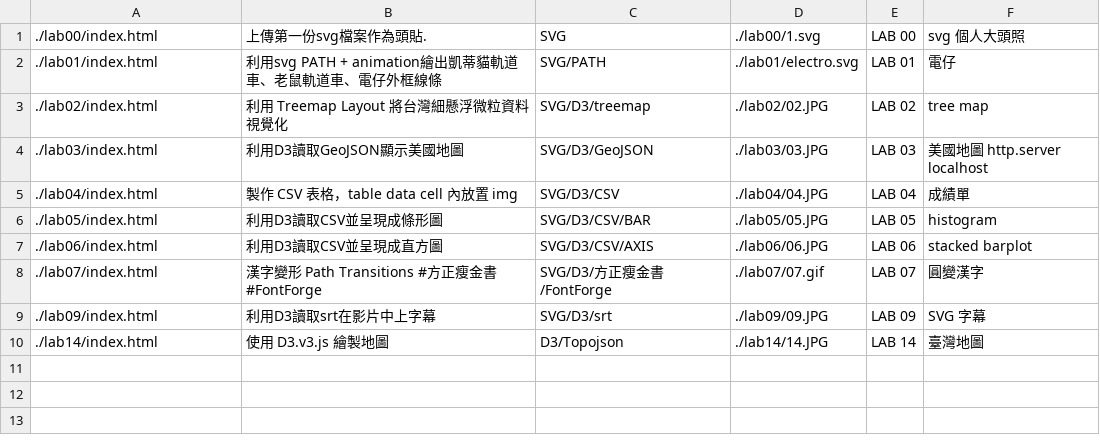
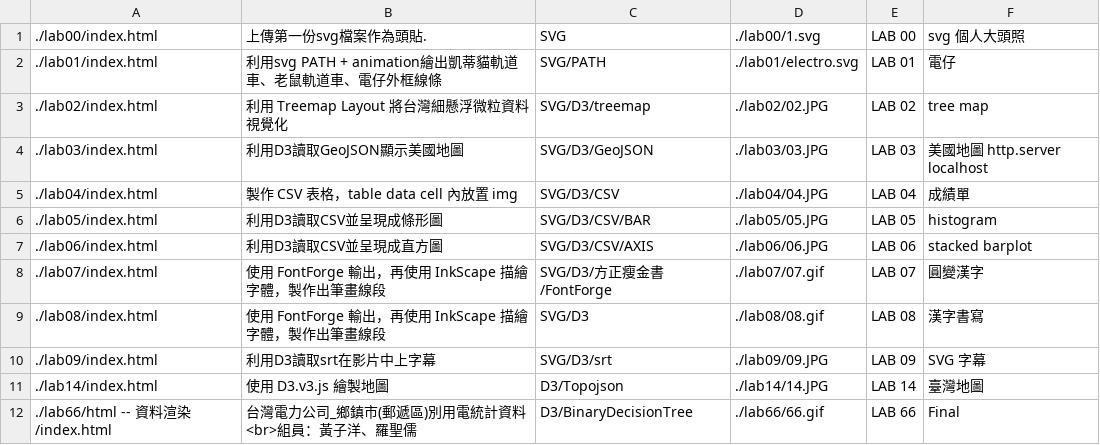
Before and after one commit to 95leohuang/vis2021s, a CSV file: data.csv, drawn as a sheet.

```diff
--- a/data.csv
+++ b/data.csv
@@ -7,4 +7,6 @@
 ./lab06/index.html,利用D3讀取CSV並呈現成直方圖,SVG/D3/CSV/AXIS,./lab06/06.JPG,LAB 06,stacked barplot
-./lab07/index.html,漢字變形 Path Transitions #方正瘦金書 #FontForge,SVG/D3/方正瘦金書/FontForge,./lab07/07.gif,LAB 07,圓變漢字
+./lab07/index.html,使用 FontForge 輸出，再使用 InkScape 描繪字體，製作出筆畫線段,SVG/D3/方正瘦金書/FontForge,./lab07/07.gif,LAB 07,圓變漢字
+./lab08/index.html,使用 FontForge 輸出，再使用 InkScape 描繪字體，製作出筆畫線段,SVG/D3,./lab08/08.gif,LAB 08,漢字書寫
 ./lab09/index.html,利用D3讀取srt在影片中上字幕,SVG/D3/srt,./lab09/09.JPG,LAB 09,SVG 字幕
 ./lab14/index.html,使用 D3.v3.js 繪製地圖,D3/Topojson,./lab14/14.JPG,LAB 14,臺灣地圖
+./lab66/html -- 資料渲染/index.html,台灣電力公司_鄉鎮市(郵遞區)別用電統計資料<br>組員：黃子洋、羅聖儒,D3/BinaryDecisionTree,./lab66/66.gif,LAB 66,Final
```
Also changed, not shown: 8 other files.
